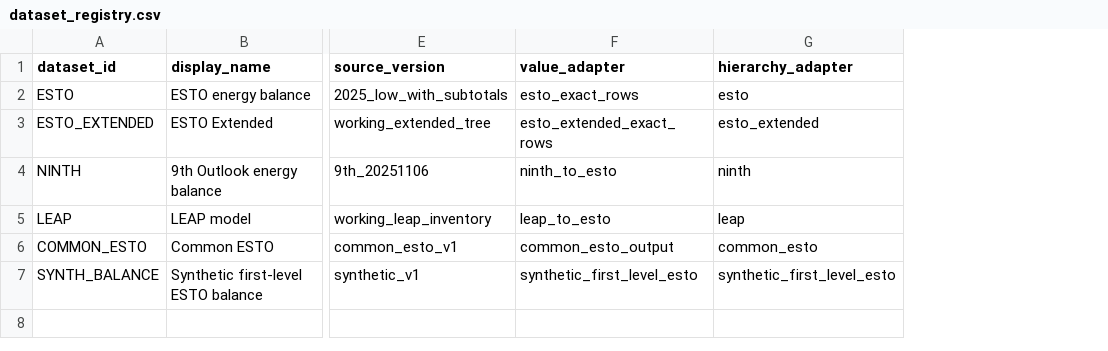
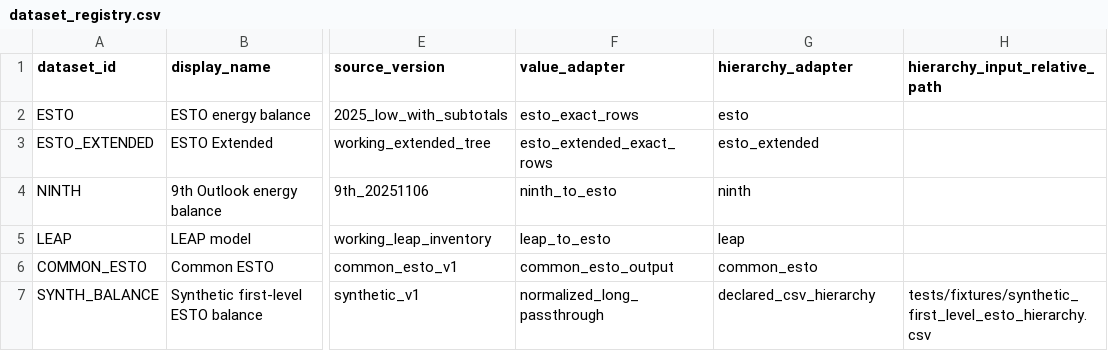
Before and after one commit to asia-pacific-energy-research-centre/leap_mappings, a CSV file: config/datasets/dataset_registry.csv, drawn as a sheet; only a part is shown, gaps mark what is left out; the diff names each change by its address in the sheet, - before the commit and + after, or states it on an @@ line.

Commit message:
codex: complete synthetic coarse dataset adapters
Verification: 26 focused registry, hierarchy, mapping, value, and Common-row tests passed. Disabled Stage 1 remained byte-identical at 17,076 relationships (SHA-256 cb720326e793e4ced916df2c7c72607ede68821a6c18a8c2e007a27979ad35c4).

```diff
--- a/config/datasets/dataset_registry.csv
+++ b/config/datasets/dataset_registry.csv
+column H (hierarchy_input_relative_path), row 7: tests/fixtures/synthetic_first_level_esto_hierarchy.csv
-F7 (value_adapter): synthetic_first_level_esto
+F7 (value_adapter): normalized_long_passthrough
-G7 (hierarchy_adapter): synthetic_first_level_esto
+G7 (hierarchy_adapter): declared_csv_hierarchy
```
Also changed, not shown: config/datasets/mapping_sheet_registry.csv, config/datasets/value_adapter_registry.csv, 12 other files.
